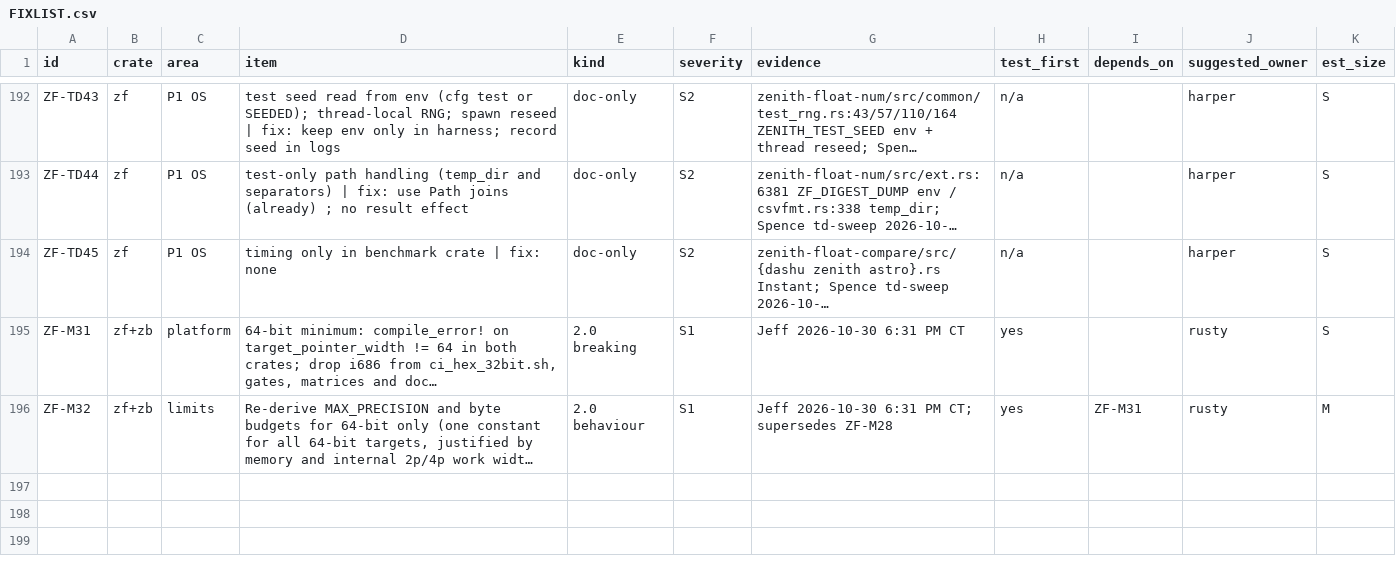
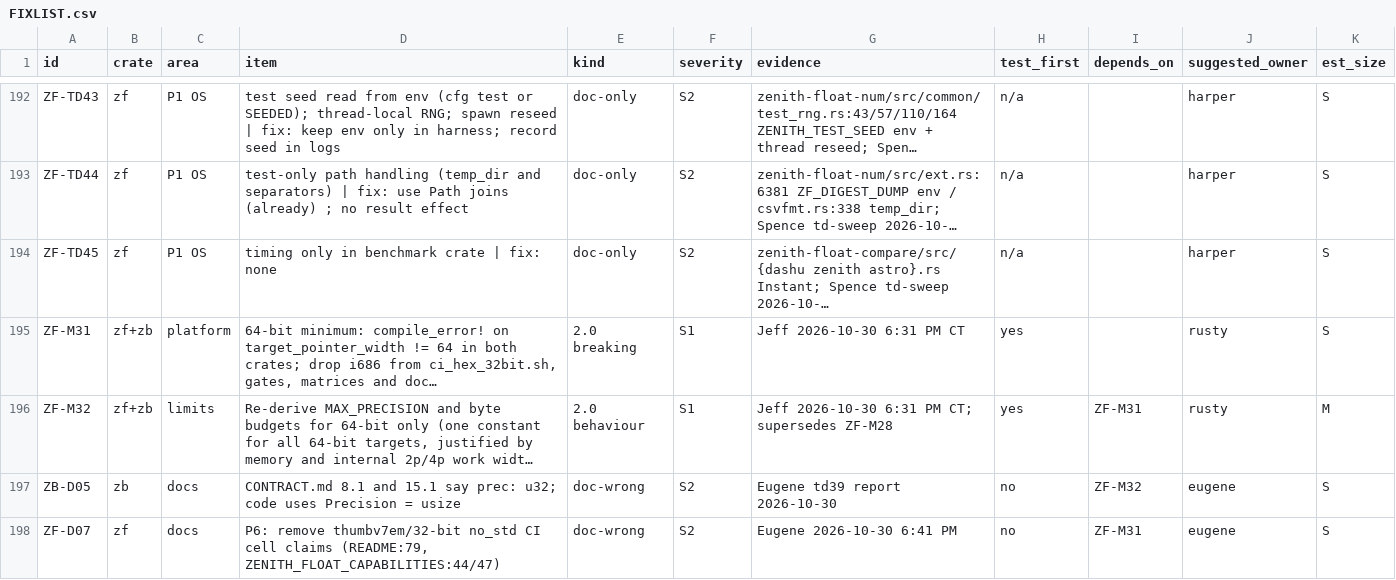
Before and after one commit to jscarr64/zenith-float, a CSV file: docs/test-plan/inputs/FIXLIST.csv, drawn as a sheet; only a part is shown, gaps mark what is left out; long unchanged cells end in …; the diff covers the shown part only; the diff names each change by its address in the sheet, - before the commit and + after, or states it on an @@ line.

Commit message:
test-plan: precision matrix pmrev11 (ZF-M32 rows, TD re-triage, FIXLIST 639e448b, pluggable targets)
Agent: Harper

```diff
--- a/docs/test-plan/inputs/FIXLIST.csv
+++ b/docs/test-plan/inputs/FIXLIST.csv
+row 197: ZB-D05 | zb | docs | CONTRACT.md 8.1 and 15.1 say prec: u32; code uses Precision = usize | doc-wrong | S2 | Eugene td39 report 2026-10-30 | no | ZF-M32 | eugene | S
+row 198: ZF-D07 | zf | docs | P6: remove thumbv7em/32-bit no_std CI cell claims (README:79, ZENITH_FLOAT_CAPABILITIES:44/47) | doc-wrong | S2 | Eugene 2026-10-30 6:41 PM | no | ZF-M31 | eugene | S
```
Also changed, not shown: 1 added row and 1 edited cell elsewhere in this file, docs/test-plan/inputs/tie-resolution.tsv, docs/test-plan/pm-shards.csv, 11 other files.
